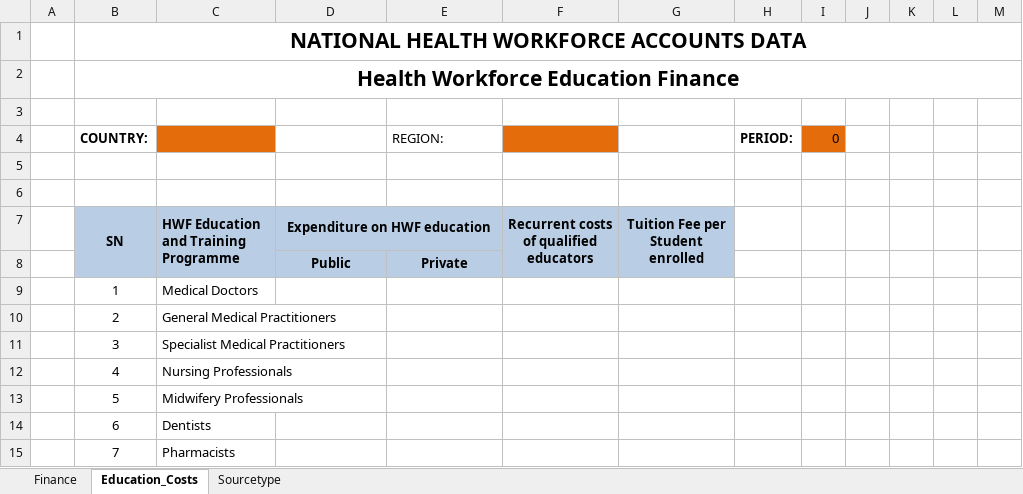
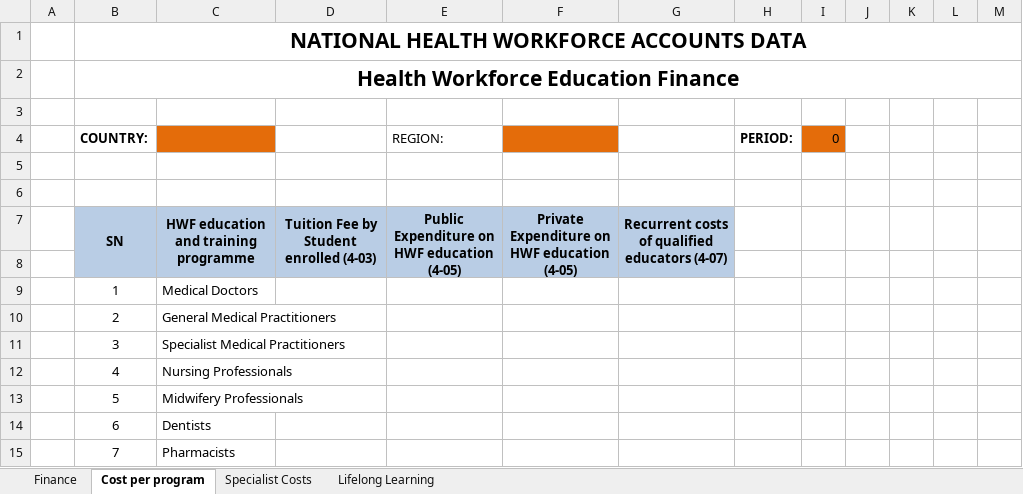
Before and after one commit to WISCENTD-UPC/Excel_Data_Importer, an Excel workbook: templates/Module_4_Template.xlsx, sheet Cost per program, drawn as a sheet; values as stored, in another font and other column widths than the file's, no borders; the diff names each change by its address in the sheet, - before the commit and + after, or states it on an @@ line.

```diff
--- a/templates/Module_4_Template.xlsx (sheet Cost per program)
+++ b/templates/Module_4_Template.xlsx (sheet Cost per program)
-sheet tab: Education_Costs
+sheet tab: Cost per program
-sheet tab: Sourcetype
+sheet tab: Specialist Costs
+sheet tab: Lifelong Learning
-C7: HWF Education and Training Programme
+C7: HWF education and training programme
-C7 alignment: left
+C7 alignment: center
-D7: Expenditure on HWF education
+D7: Tuition Fee by Student enrolled (4-03)
-D7:E7 merged
+D7:D8 merged
-E7 (REGION:): (empty)
+E7 (REGION:): Public Expenditure on HWF education (4-05)
+E7:E8 merged
-F7: Recurrent costs of qualified educators
+F7: Private Expenditure on HWF education (4-05)
-G7: Tuition Fee per Student enrolled
+G7: Recurrent costs of qualified educators (4-07)
-row 8:  |  |  | Public | Private
+row 8: (empty)
```
Also changed, not shown: sheet Finance, sheet Specialist Costs, hidden cells, charts or pictures.
